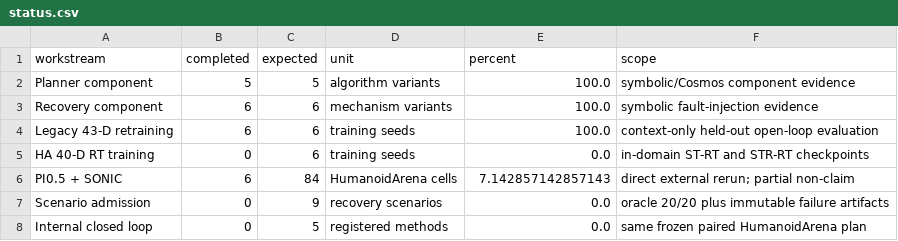
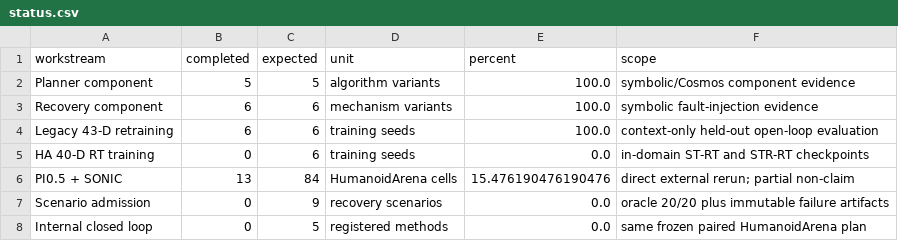
Before and after one commit to shinlnh/HRVLA, a CSV file: results/benchmark/readiness/status.csv, drawn as a sheet.

Commit message:
fix(benchmark): reconcile resumed matrix cells

```diff
--- a/results/benchmark/readiness/status.csv
+++ b/results/benchmark/readiness/status.csv
@@ -5,3 +5,3 @@ Legacy 43-D retraining,6,6,training seeds,100.0,context-only held-out open-loop
 HA 40-D RT training,0,6,training seeds,0.0,in-domain ST-RT and STR-RT checkpoints
-PI0.5 + SONIC,6,84,HumanoidArena cells,7.142857142857143,direct external rerun; partial non-claim
+PI0.5 + SONIC,13,84,HumanoidArena cells,15.476190476190476,direct external rerun; partial non-claim
 Scenario admission,0,9,recovery scenarios,0.0,oracle 20/20 plus immutable failure artifacts
```
Also changed, not shown: 7 other files.
